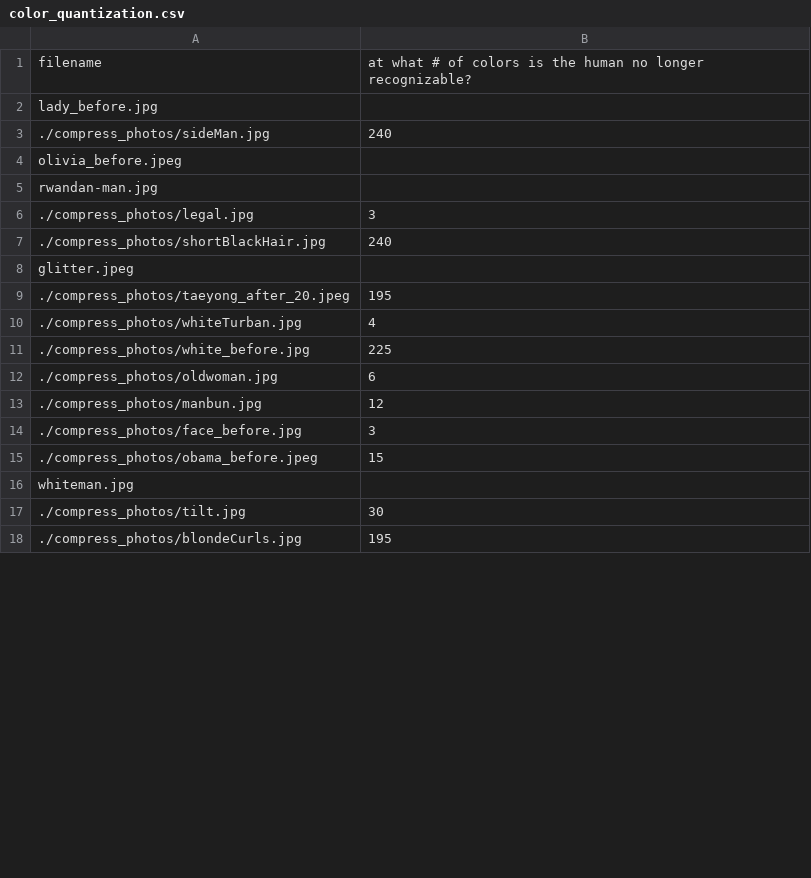
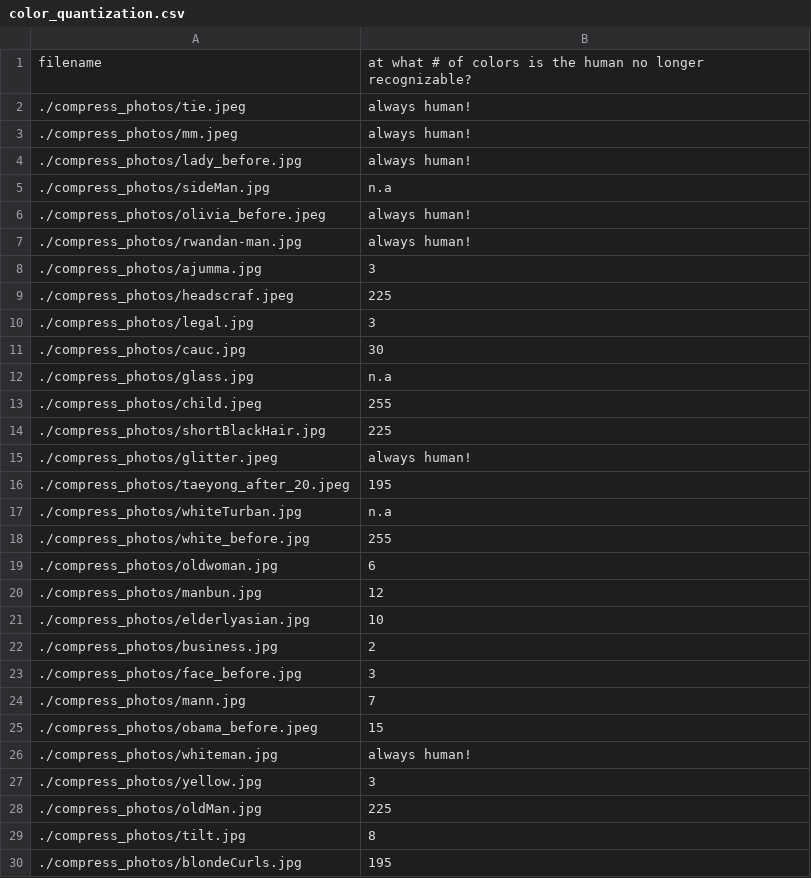
Before and after one commit to lillee205/humanCompression, a CSV file: color_quantization.csv, drawn as a sheet; only a part is shown; the diff covers the shown part only.

```diff
--- a/color_quantization.csv
+++ b/color_quantization.csv
@@ -1,18 +1,30 @@
 filename,at what # of colors is the human no longer recognizable?
-lady_before.jpg
-./compress_photos/sideMan.jpg,240
-olivia_before.jpeg
-rwandan-man.jpg
+./compress_photos/tie.jpeg,always human!
+./compress_photos/mm.jpeg,always human!
+./compress_photos/lady_before.jpg,always human!
+./compress_photos/sideMan.jpg,n.a
+./compress_photos/olivia_before.jpeg,always human!
+./compress_photos/rwandan-man.jpg,always human!
+./compress_photos/ajumma.jpg,3
+./compress_photos/headscraf.jpeg,225
 ./compress_photos/legal.jpg,3
-./compress_photos/shortBlackHair.jpg,240
-glitter.jpeg
+./compress_photos/cauc.jpg,30
+./compress_photos/glass.jpg,n.a
+./compress_photos/child.jpeg,255
+./compress_photos/shortBlackHair.jpg,225
+./compress_photos/glitter.jpeg,always human!
 ./compress_photos/taeyong_after_20.jpeg,195
-./compress_photos/whiteTurban.jpg,4
-./compress_photos/white_before.jpg,225
+./compress_photos/whiteTurban.jpg,n.a
+./compress_photos/white_before.jpg,255
 ./compress_photos/oldwoman.jpg,6
 ./compress_photos/manbun.jpg,12
+./compress_photos/elderlyasian.jpg,10
+./compress_photos/business.jpg,2
 ./compress_photos/face_before.jpg,3
+./compress_photos/mann.jpg,7
 ./compress_photos/obama_before.jpeg,15
-whiteman.jpg
-./compress_photos/tilt.jpg,30
+./compress_photos/whiteman.jpg,always human!
+./compress_photos/yellow.jpg,3
+./compress_photos/oldMan.jpg,225
+./compress_photos/tilt.jpg,8
 ./compress_photos/blondeCurls.jpg,195
```
Also changed, not shown: 1 added row and 1 removed row elsewhere in this file, sampling.csv, 1 other file.
